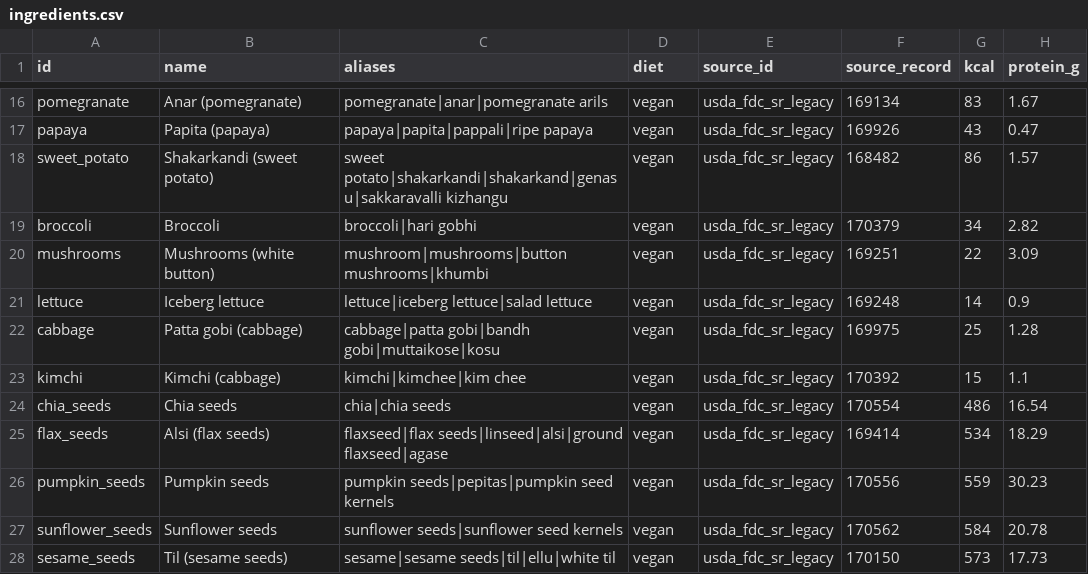
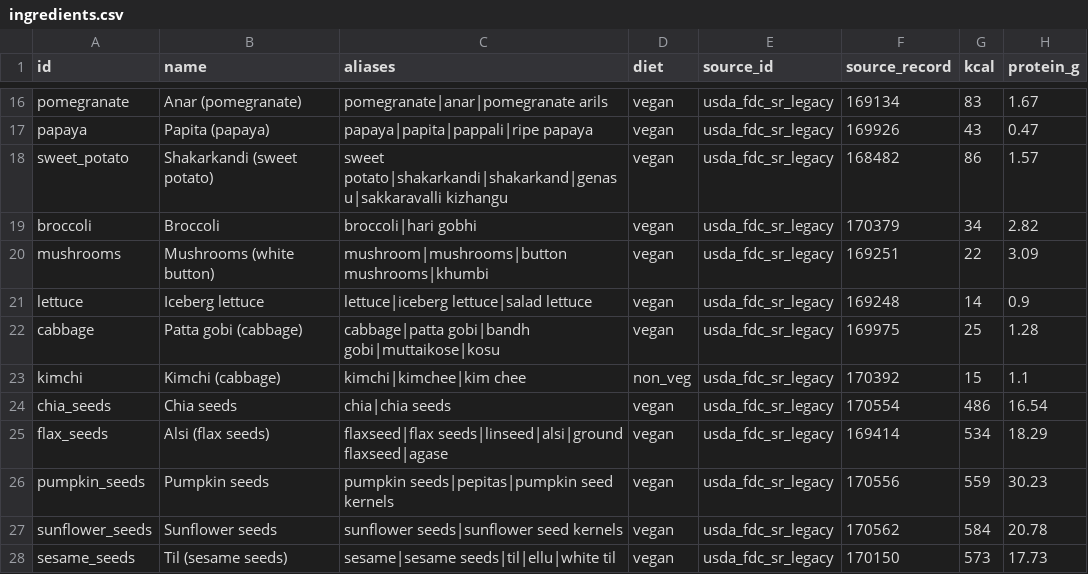
Before and after one commit to Varun-Kambali/meal-planner-agents, a CSV file: data/foods/ingredients.csv, drawn as a sheet; only a part is shown, gaps mark what is left out; the diff names each change by its address in the sheet, - before the commit and + after, or states it on an @@ line.

```diff
--- a/data/foods/ingredients.csv
+++ b/data/foods/ingredients.csv
-D23 (diet): vegan
+D23 (diet): non_veg
```
Also changed, not shown: data_build/food_map.csv, 4 other files.
